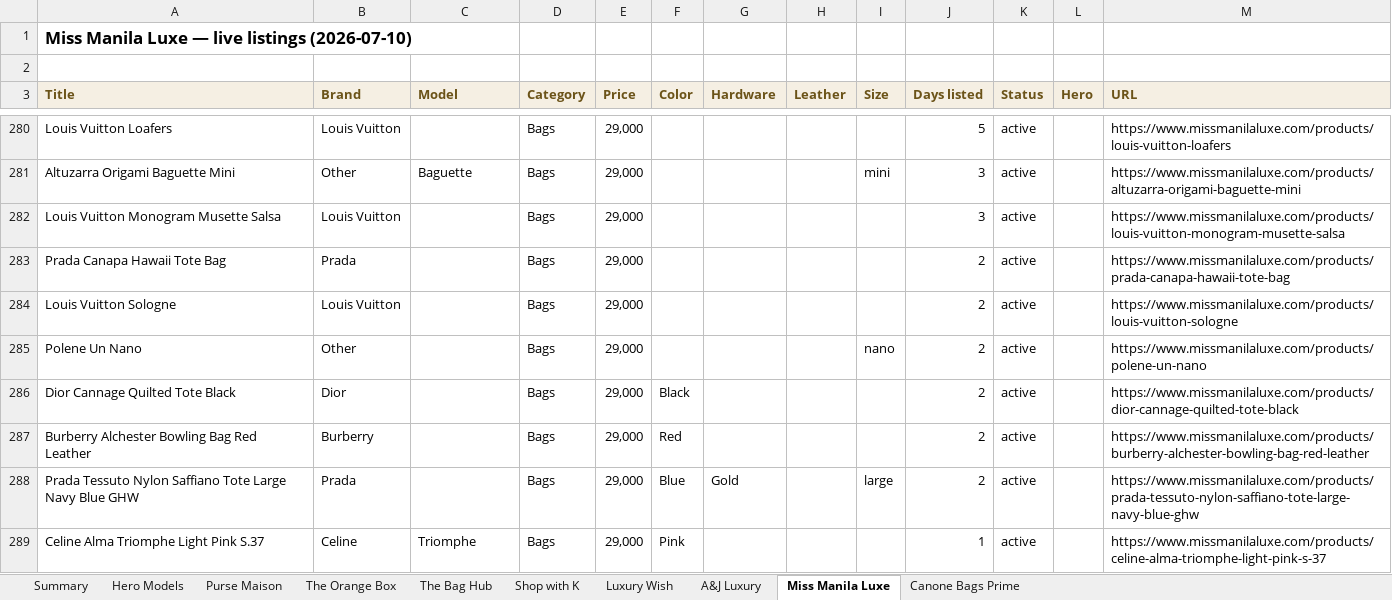
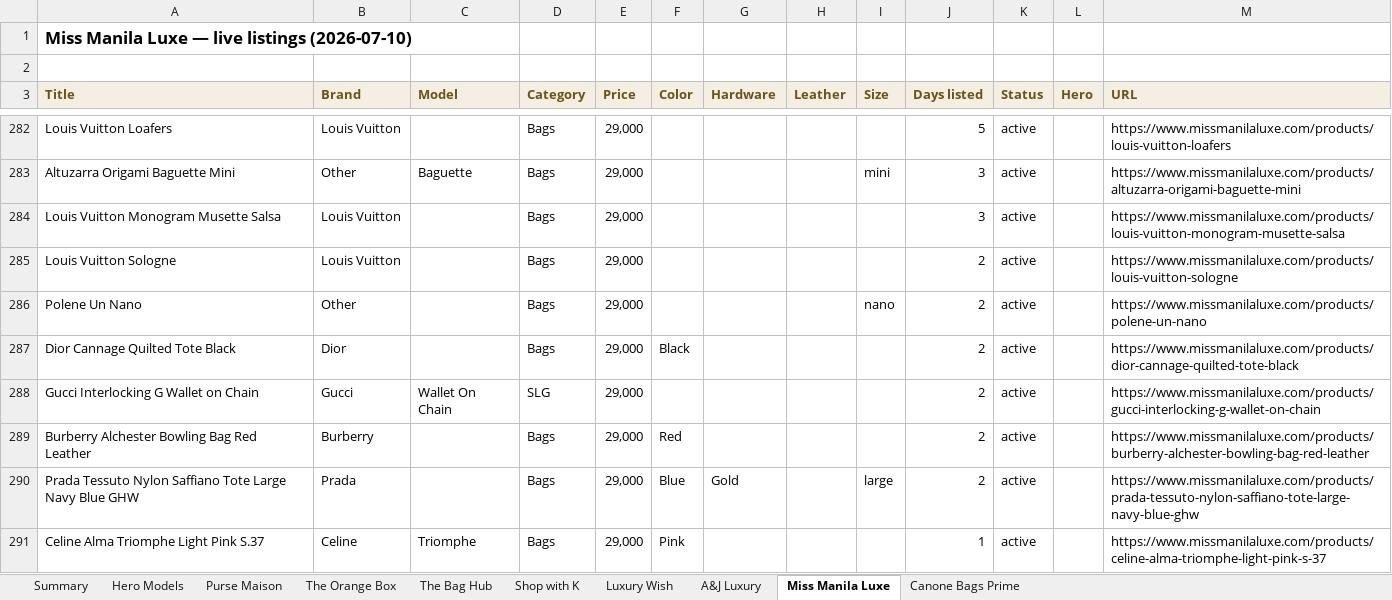
Before and after one commit to rbbincal-cpu/bag-intel, an Excel workbook: exports/bag-intel-2026-07-10.xlsx, sheet Miss Manila Luxe, drawn as a sheet; only a part is shown, gaps mark what is left out; values as stored, in another font and other column widths than the file's, no borders; removed rows and columns are numbered as before the commit, all else as after; the diff covers the shown part only; the diff names each change by its address in the sheet, - before the commit and + after, or states it on an @@ line.

```diff
--- a/exports/bag-intel-2026-07-10.xlsx (sheet Miss Manila Luxe)
+++ b/exports/bag-intel-2026-07-10.xlsx (sheet Miss Manila Luxe)
-row 283: Prada Canapa Hawaii Tote Bag | Prada |  | Bags | 29,000 |  |  |  |  | 2 | active |  | https://www.missmanilaluxe.com/products/prada-canapa-hawaii-tote-bag
+row 288: Gucci Interlocking G Wallet on Chain | Gucci | Wallet On Chain | SLG | 29,000 |  |  |  |  | 2 | active |  | https://www.missmanilaluxe.com/products/gucci-interlocking-g-wallet-on-chain
```
Also changed, not shown: 5 added rows and 4 removed rows elsewhere in this sheet, sheet Purse Maison, sheet The Bag Hub, sheet Canone Bags Prime, sheet Summary, sheet Shop with K, sheet Hero Models, 1 more sheet, 2 other files.
